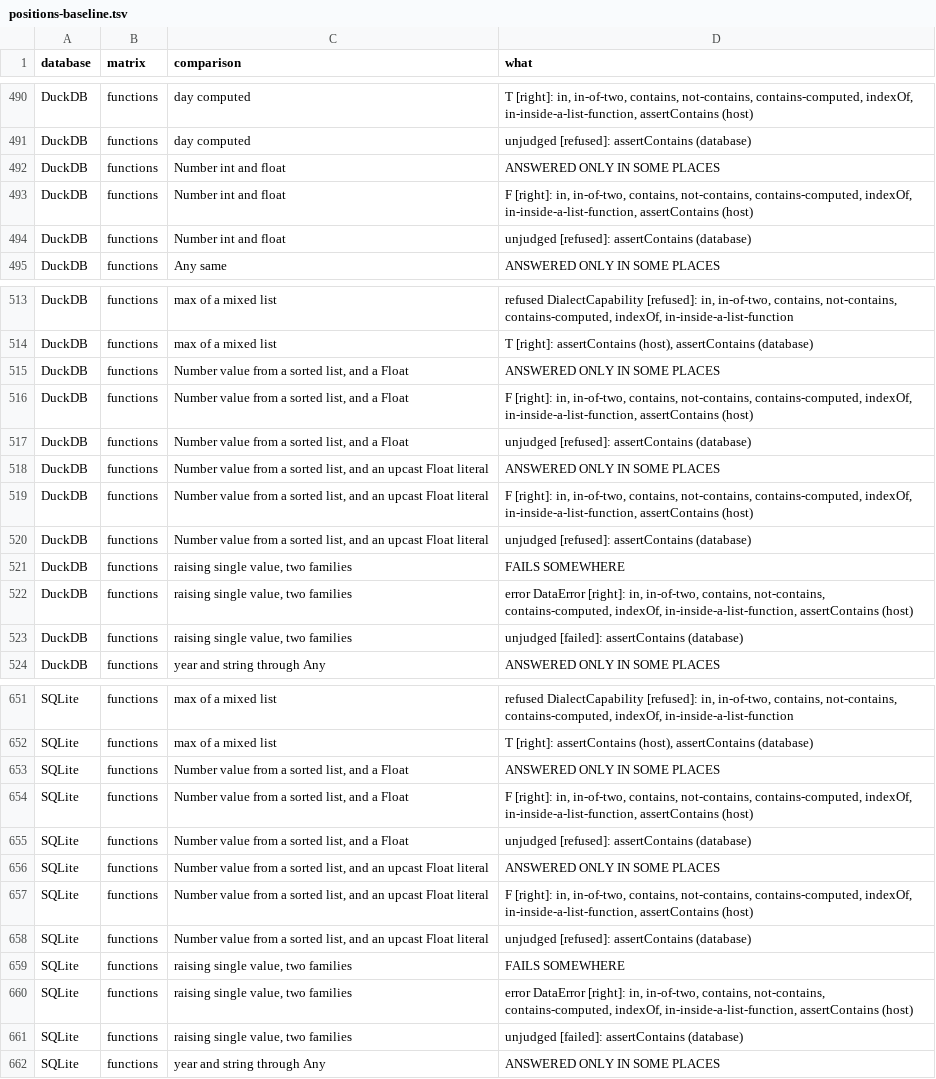
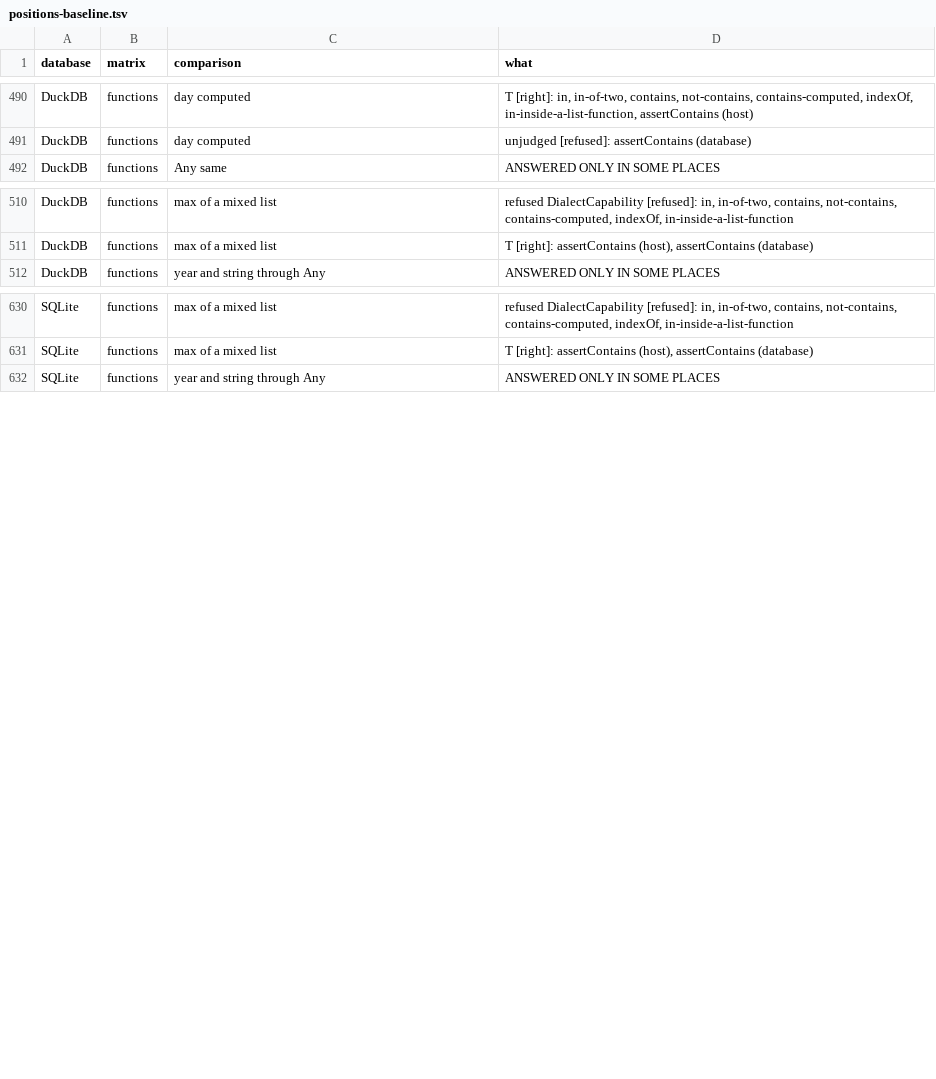
Before and after one commit to neema2/legend-lite, a TSV file: tools/equality-measure/positions-baseline.tsv, drawn as a sheet; only a part is shown, gaps mark what is left out; the diff covers the shown part only; the diff names each change by its address in the sheet, - before the commit and + after, or states it on an @@ line.

```diff
--- a/tools/equality-measure/positions-baseline.tsv
+++ b/tools/equality-measure/positions-baseline.tsv
-row 492: DuckDB | functions | Number int and float | ANSWERED ONLY IN SOME PLACES
-row 493: DuckDB | functions | Number int and float | F [right]: in, in-of-two, contains, not-contains, contains-computed, indexOf, in-inside-a-list-function, assertContains (host)
-row 494: DuckDB | functions | Number int and float | unjudged [refused]: assertContains (database)
-row 515: DuckDB | functions | Number value from a sorted list, and a Float | ANSWERED ONLY IN SOME PLACES
-row 516: DuckDB | functions | Number value from a sorted list, and a Float | F [right]: in, in-of-two, contains, not-contains, contains-computed, indexOf, in-inside-a-list-function, assertContains (host)
-row 517: DuckDB | functions | Number value from a sorted list, and a Float | unjudged [refused]: assertContains (database)
-row 518: DuckDB | functions | Number value from a sorted list, and an upcast Float literal | ANSWERED ONLY IN SOME PLACES
-row 519: DuckDB | functions | Number value from a sorted list, and an upcast Float literal | F [right]: in, in-of-two, contains, not-contains, contains-computed, indexOf, in-inside-a-list-function, assertContains (host)
-row 520: DuckDB | functions | Number value from a sorted list, and an upcast Float literal | unjudged [refused]: assertContains (database)
-row 521: DuckDB | functions | raising single value, two families | FAILS SOMEWHERE
-row 522: DuckDB | functions | raising single value, two families | error DataError [right]: in, in-of-two, contains, not-contains, contains-computed, indexOf, in-inside-a-list-function, assertContains (host)
-row 523: DuckDB | functions | raising single value, two families | unjudged [failed]: assertContains (database)
-row 653: SQLite | functions | Number value from a sorted list, and a Float | ANSWERED ONLY IN SOME PLACES
-row 654: SQLite | functions | Number value from a sorted list, and a Float | F [right]: in, in-of-two, contains, not-contains, contains-computed, indexOf, in-inside-a-list-function, assertContains (host)
-row 655: SQLite | functions | Number value from a sorted list, and a Float | unjudged [refused]: assertContains (database)
-row 656: SQLite | functions | Number value from a sorted list, and an upcast Float literal | ANSWERED ONLY IN SOME PLACES
-row 657: SQLite | functions | Number value from a sorted list, and an upcast Float literal | F [right]: in, in-of-two, contains, not-contains, contains-computed, indexOf, in-inside-a-list-function, assertContains (host)
-row 658: SQLite | functions | Number value from a sorted list, and an upcast Float literal | unjudged [refused]: assertContains (database)
-row 659: SQLite | functions | raising single value, two families | FAILS SOMEWHERE
-row 660: SQLite | functions | raising single value, two families | error DataError [right]: in, in-of-two, contains, not-contains, contains-computed, indexOf, in-inside-a-list-function, assertContains (host)
-row 661: SQLite | functions | raising single value, two families | unjudged [failed]: assertContains (database)
```
Also changed, not shown: 9 removed rows and 3 edited cells elsewhere in this file, 1 other file.
